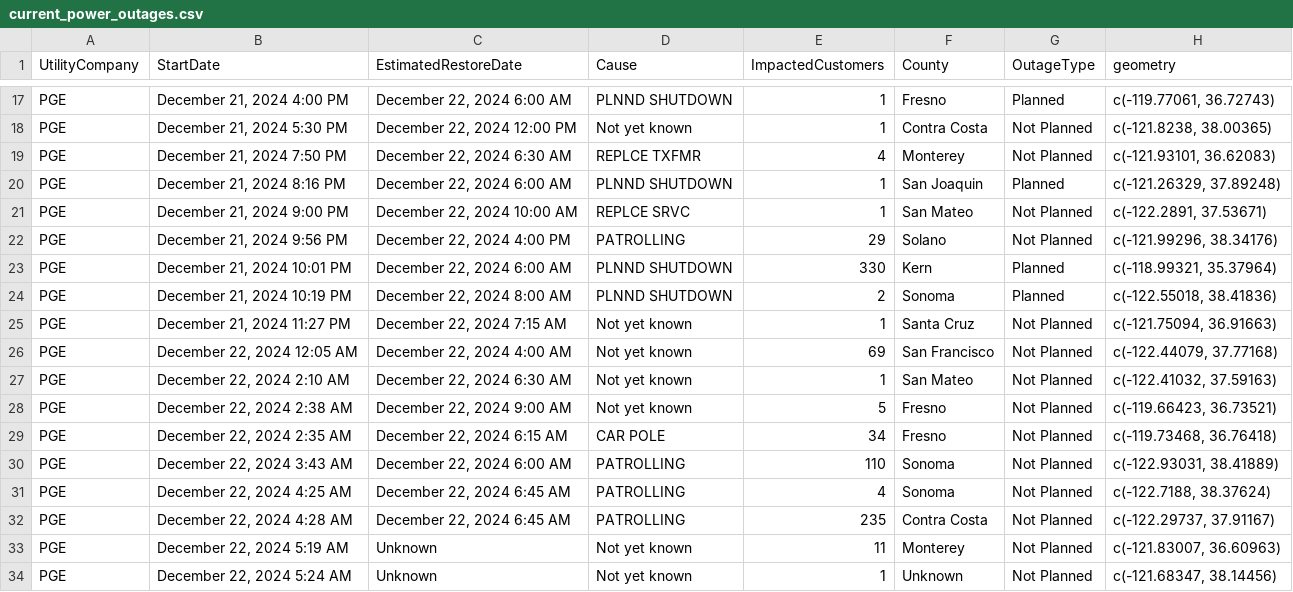
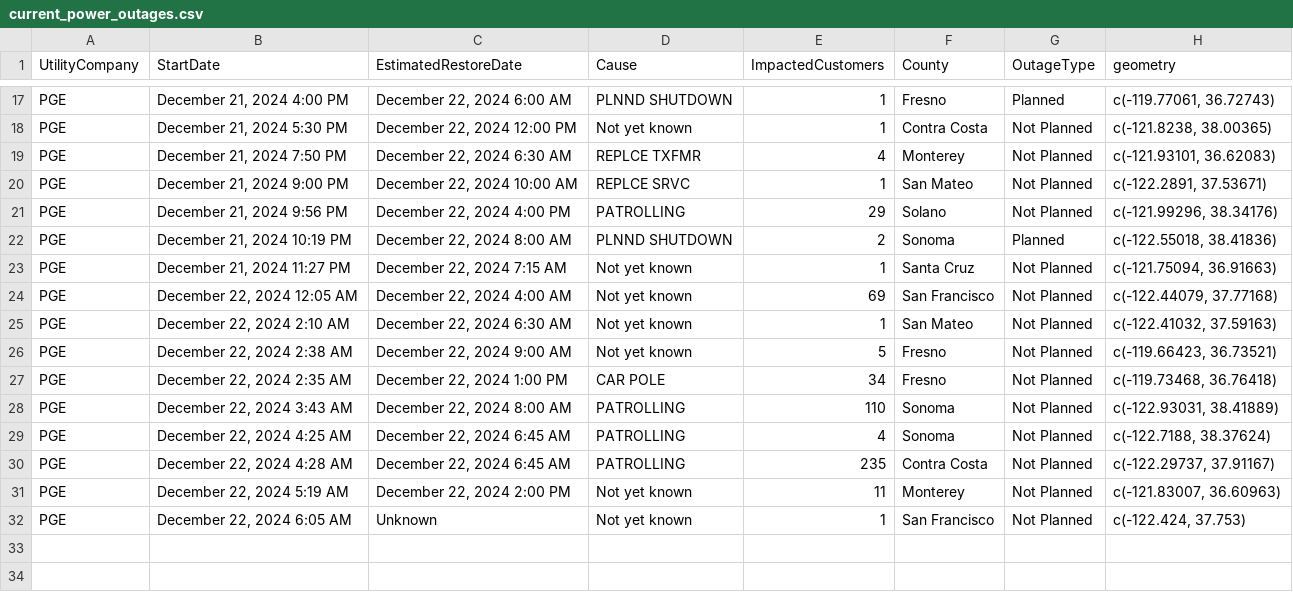
Before and after one commit to abcotvdata/power_outage_tracker, a CSV file: current_power_outages.csv, drawn as a sheet; only a part is shown, gaps mark what is left out.

```diff
--- a/current_power_outages.csv
+++ b/current_power_outages.csv
@@ -19,6 +19,4 @@ PGE,"December 21, 2024  5:30 PM","December 22, 2024 12:00 PM",Not yet known,1,Co
 PGE,"December 21, 2024  7:50 PM","December 22, 2024  6:30 AM",REPLCE TXFMR,4,Monterey,Not Planned,"c(-121.93101, 36.62083)"
-PGE,"December 21, 2024  8:16 PM","December 22, 2024  6:00 AM",PLNND SHUTDOWN,1,San Joaquin,Planned,"c(-121.26329, 37.89248)"
 PGE,"December 21, 2024  9:00 PM","December 22, 2024 10:00 AM",REPLCE SRVC,1,San Mateo,Not Planned,"c(-122.2891, 37.53671)"
 PGE,"December 21, 2024  9:56 PM","December 22, 2024  4:00 PM",PATROLLING,29,Solano,Not Planned,"c(-121.99296, 38.34176)"
-PGE,"December 21, 2024 10:01 PM","December 22, 2024  6:00 AM",PLNND SHUTDOWN,330,Kern,Planned,"c(-118.99321, 35.37964)"
 PGE,"December 21, 2024 10:19 PM","December 22, 2024  8:00 AM",PLNND SHUTDOWN,2,Sonoma,Planned,"c(-122.55018, 38.41836)"
@@ -28,7 +26,7 @@ PGE,"December 22, 2024  2:10 AM","December 22, 2024  6:30 AM",Not yet known,1,Sa
 PGE,"December 22, 2024  2:38 AM","December 22, 2024  9:00 AM",Not yet known,5,Fresno,Not Planned,"c(-119.66423, 36.73521)"
-PGE,"December 22, 2024  2:35 AM","December 22, 2024  6:15 AM",CAR POLE,34,Fresno,Not Planned,"c(-119.73468, 36.76418)"
-PGE,"December 22, 2024  3:43 AM","December 22, 2024  6:00 AM",PATROLLING,110,Sonoma,Not Planned,"c(-122.93031, 38.41889)"
+PGE,"December 22, 2024  2:35 AM","December 22, 2024  1:00 PM",CAR POLE,34,Fresno,Not Planned,"c(-119.73468, 36.76418)"
+PGE,"December 22, 2024  3:43 AM","December 22, 2024  8:00 AM",PATROLLING,110,Sonoma,Not Planned,"c(-122.93031, 38.41889)"
 PGE,"December 22, 2024  4:25 AM","December 22, 2024  6:45 AM",PATROLLING,4,Sonoma,Not Planned,"c(-122.7188, 38.37624)"
 PGE,"December 22, 2024  4:28 AM","December 22, 2024  6:45 AM",PATROLLING,235,Contra Costa,Not Planned,"c(-122.29737, 37.91167)"
-PGE,"December 22, 2024  5:19 AM",Unknown,Not yet known,11,Monterey,Not Planned,"c(-121.83007, 36.60963)"
-PGE,"December 22, 2024  5:24 AM",Unknown,Not yet known,1,Unknown,Not Planned,"c(-121.68347, 38.14456)"
+PGE,"December 22, 2024  5:19 AM","December 22, 2024  2:00 PM",Not yet known,11,Monterey,Not Planned,"c(-121.83007, 36.60963)"
+PGE,"December 22, 2024  6:05 AM",Unknown,Not yet known,1,San Francisco,Not Planned,"c(-122.424, 37.753)"
```
Also changed, not shown: 5 other files.
